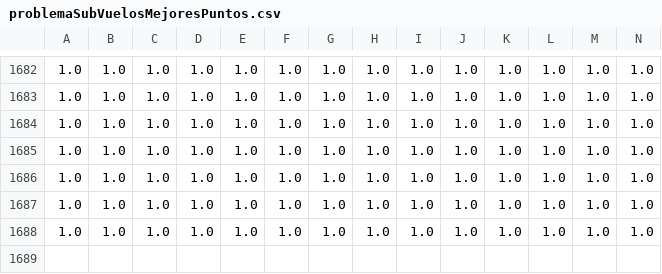
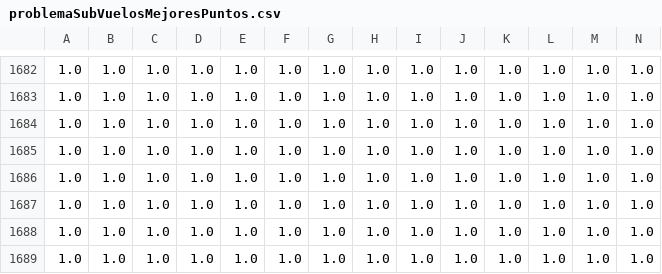
Before and after one commit to GabrielTRK/NSGA-III, a CSV file: data/CSV/problemaSubVuelosMejoresPuntos.csv, drawn as a sheet; only a part is shown, gaps mark what is left out; rows hold the shown columns only; the diff names each change by its address in the sheet, - before the commit and + after, or states it on an @@ line.

```diff
--- a/data/CSV/problemaSubVuelosMejoresPuntos.csv
+++ b/data/CSV/problemaSubVuelosMejoresPuntos.csv
+row 1689: 1.0 | 1.0 | 1.0 | 1.0 | 1.0 | 1.0 | 1.0 | 1.0 | 1.0 | 1.0 | 1.0 | 1.0 | 1.0 | 1.0
```
Also changed, not shown: 15 other files.
